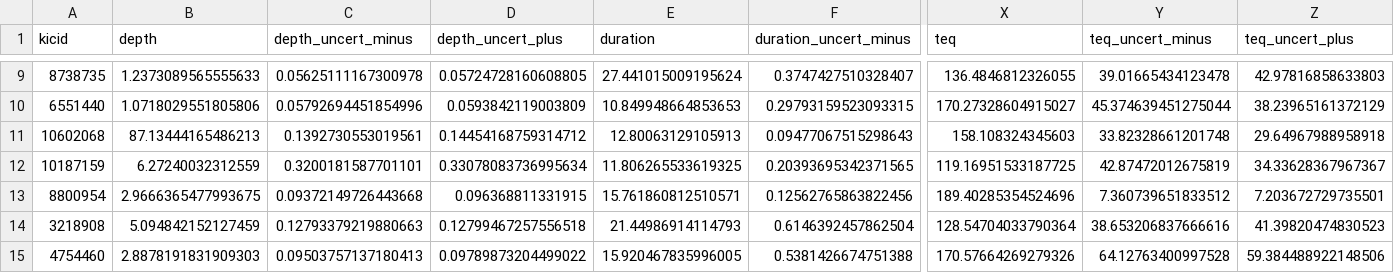
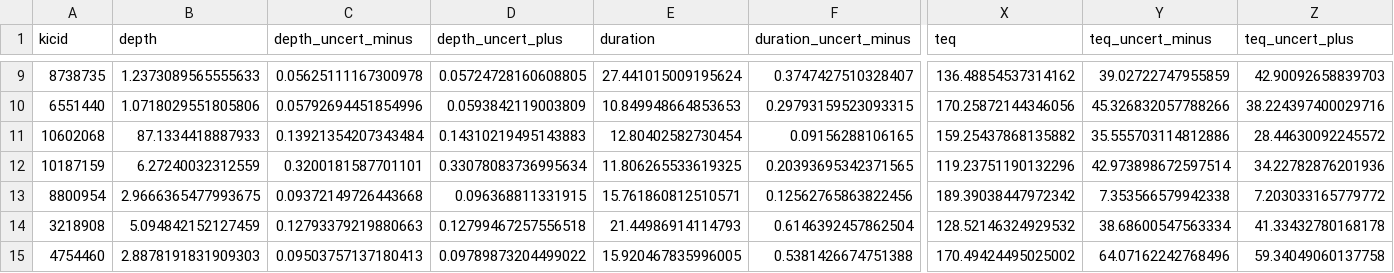
Before and after one commit to dfm/peerless, a CSV file: results/fits.csv, drawn as a sheet; only a part is shown, gaps mark what is left out; the diff covers the shown part only; the diff names each change by its address in the sheet, - before the commit and + after, or states it on an @@ line.

```diff
--- a/results/fits.csv
+++ b/results/fits.csv
-X9 (teq): 136.4846812326055
+X9 (teq): 136.48854537314162
-Y9 (teq_uncert_minus): 39.01665434123478
+Y9 (teq_uncert_minus): 39.02722747955859
-Z9 (teq_uncert_plus): 42.97816858633803
+Z9 (teq_uncert_plus): 42.90092658839703
-X10 (teq): 170.27328604915027
+X10 (teq): 170.25872144346056
-Y10 (teq_uncert_minus): 45.374639451275044
+Y10 (teq_uncert_minus): 45.326832057788266
-Z10 (teq_uncert_plus): 38.23965161372129
+Z10 (teq_uncert_plus): 38.224397400029716
-B11 (depth): 87.13444165486213
+B11 (depth): 87.1334418887933
-C11 (depth_uncert_minus): 0.1392730553019561
+C11 (depth_uncert_minus): 0.13921354207343484
-D11 (depth_uncert_plus): 0.14454168759314712
+D11 (depth_uncert_plus): 0.14310219495143883
-E11 (duration): 12.80063129105913
+E11 (duration): 12.80402582730454
-F11 (duration_uncert_minus): 0.09477067515298643
+F11 (duration_uncert_minus): 0.09156288106165
-X11 (teq): 158.108324345603
+X11 (teq): 159.25437868135882
-Y11 (teq_uncert_minus): 33.82328661201748
+Y11 (teq_uncert_minus): 35.555703114812886
-Z11 (teq_uncert_plus): 29.64967988958918
+Z11 (teq_uncert_plus): 28.44630092245572
-X12 (teq): 119.16951533187725
+X12 (teq): 119.23751190132296
-Y12 (teq_uncert_minus): 42.87472012675819
+Y12 (teq_uncert_minus): 42.973898672597514
-Z12 (teq_uncert_plus): 34.33628367967367
+Z12 (teq_uncert_plus): 34.22782876201936
-X13 (teq): 189.40285354524696
+X13 (teq): 189.39038447972342
-Y13 (teq_uncert_minus): 7.360739651833512
+Y13 (teq_uncert_minus): 7.353566579942338
-Z13 (teq_uncert_plus): 7.203672729735501
+Z13 (teq_uncert_plus): 7.203033165779772
-X14 (teq): 128.54704033790364
+X14 (teq): 128.52146324929532
-Y14 (teq_uncert_minus): 38.653206837666616
+Y14 (teq_uncert_minus): 38.68600547563334
-Z14 (teq_uncert_plus): 41.39820474830523
+Z14 (teq_uncert_plus): 41.33432780168178
-X15 (teq): 170.57664269279326
+X15 (teq): 170.49424495025002
-Y15 (teq_uncert_minus): 64.12763400997528
+Y15 (teq_uncert_minus): 64.07162242768496
-Z15 (teq_uncert_plus): 59.384488922148506
+Z15 (teq_uncert_plus): 59.34049060137758
```
Also changed, not shown: 64 edited cells elsewhere in this file, 16 other files.
